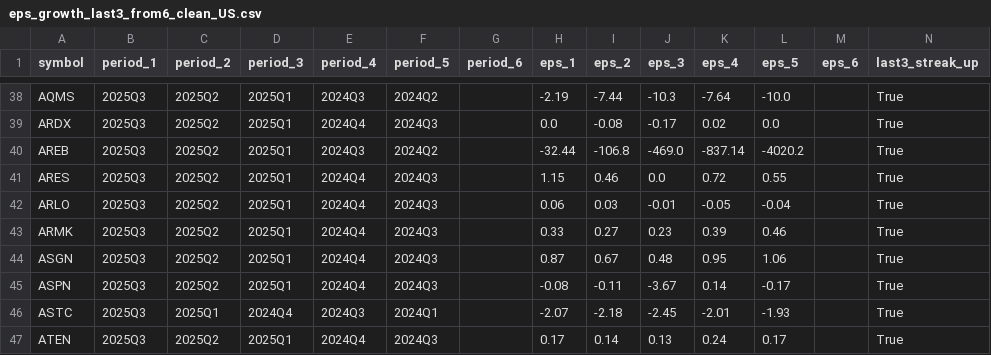
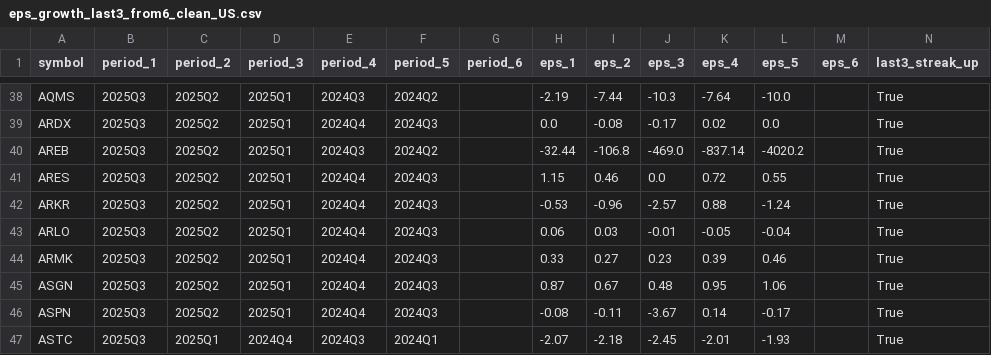
Before and after one commit to babeltechdev/thai-stock-data, a CSV file: eps_growth_last3_from6_clean_US.csv, drawn as a sheet; only a part is shown, gaps mark what is left out; the shorter side is filled out with more unchanged rows.

```diff
--- a/eps_growth_last3_from6_clean_US.csv
+++ b/eps_growth_last3_from6_clean_US.csv
@@ -41,2 +41,3 @@ AREB,2025Q3,2025Q2,2025Q1,2024Q3,2024Q2,,-32.44,-106.8,-469.0,-837.14,-4020.2,,T
 ARES,2025Q3,2025Q2,2025Q1,2024Q4,2024Q3,,1.15,0.46,0.0,0.72,0.55,,True
+ARKR,2025Q3,2025Q2,2025Q1,2024Q4,2024Q3,,-0.53,-0.96,-2.57,0.88,-1.24,,True
 ARLO,2025Q3,2025Q2,2025Q1,2024Q4,2024Q3,,0.06,0.03,-0.01,-0.05,-0.04,,True
```
Also changed, not shown: eps_growth_last3_with_price_US.csv, intrinsic_multi_eps_dcf_US.csv, 26 other files.
